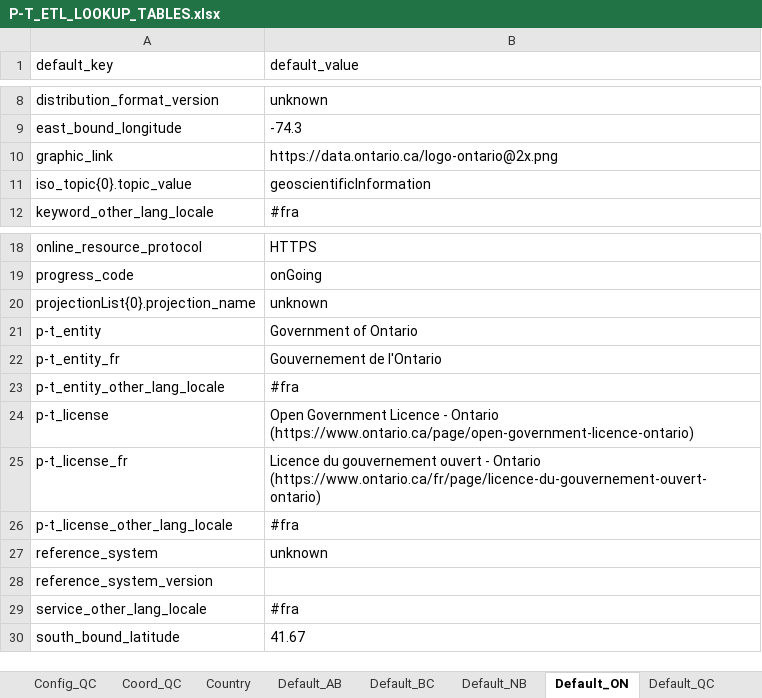
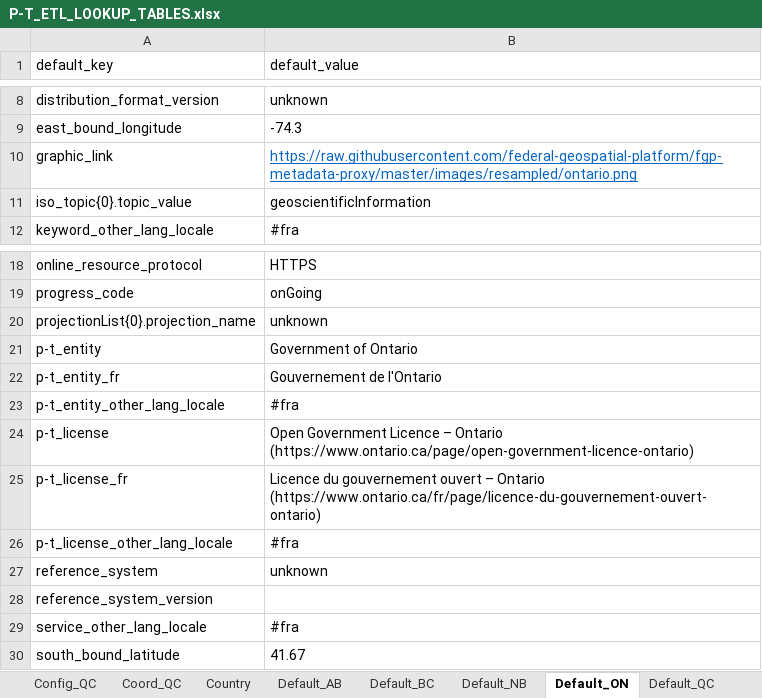
Before and after one commit to federal-geospatial-platform/fgp-metadata-proxy, an Excel workbook: FME_files/LOOKUP_TABLES/P-T_ETL_LOOKUP_TABLES.xlsx, sheet Default_ON, drawn as a sheet; only a part is shown, gaps mark what is left out; values as stored, in another font and other column widths than the file's, no borders; the diff names each change by its address in the sheet, - before the commit and + after, or states it on an @@ line.

Commit message:
Update P-T_ETL_LOOKUP_TABLES.xlsx
Adjusting default values for ON. Changing - in the licence to have to same as the catalogue + adding ontario logo for github values.

```diff
--- a/FME_files/LOOKUP_TABLES/P-T_ETL_LOOKUP_TABLES.xlsx (sheet Default_ON)
+++ b/FME_files/LOOKUP_TABLES/P-T_ETL_LOOKUP_TABLES.xlsx (sheet Default_ON)
-B10 (default_value): https://data.ontario.ca/logo-ontario@2x.png
+B10 (default_value): https://raw.githubusercontent.com/federal-geospatial-platform/fgp-metadata-proxy/master/images/resampled/ontario.png
@@ B10 underline: off → on, text colour: black → #0563C1 @@
-B24 (default_value): …Government Licence - Ontario (https://www.ontario.ca/page/open-government-licence-ontario)
+B24 (default_value): …Government Licence – Ontario (https://www.ontario.ca/page/open-government-licence-ontario)
-B25 (default_value): …gouvernement ouvert - Ontario (https://www.ontario.ca/fr/page/licence-du-gouvernement-ouvert-ontario)
+B25 (default_value): …gouvernement ouvert – Ontario (https://www.ontario.ca/fr/page/licence-du-gouvernement-ouvert-ontario)
```
